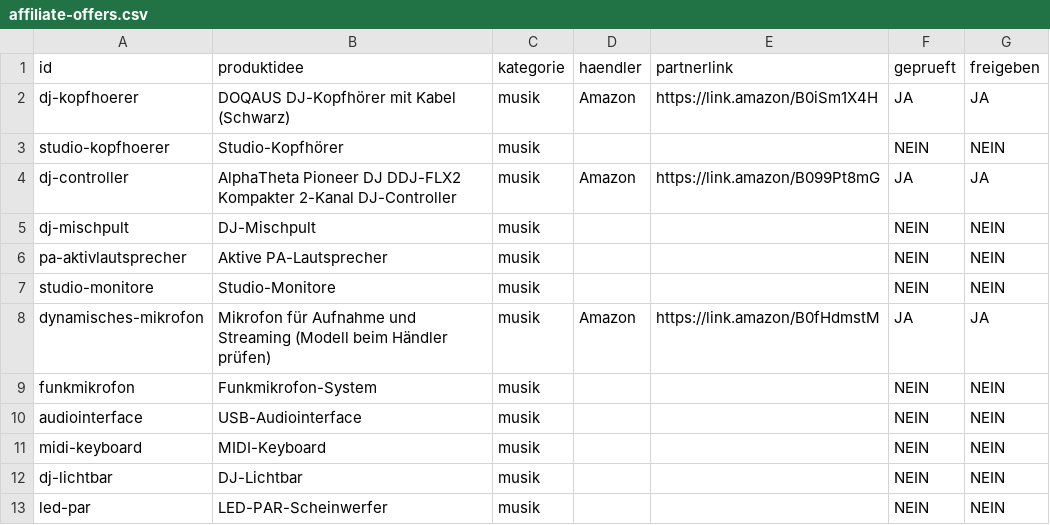
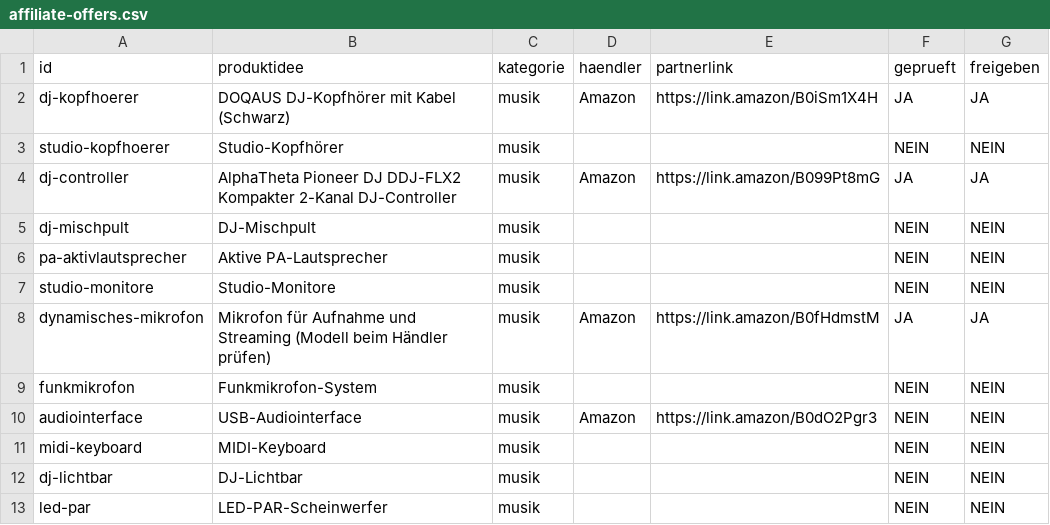
Before and after one commit to djalpha2000music-bit/alltagsfinder-shop, a CSV file: data/affiliate-offers.csv, drawn as a sheet; only a part is shown.

Commit message:
Stage fourth Amazon link pending model verification; show original audio interface reference illustration

```diff
--- a/data/affiliate-offers.csv
+++ b/data/affiliate-offers.csv
@@ -9,3 +9,3 @@ id,produktidee,kategorie,haendler,partnerlink,geprueft,freigeben
 "funkmikrofon","Funkmikrofon-System","musik","","","NEIN","NEIN"
-"audiointerface","USB-Audiointerface","musik","","","NEIN","NEIN"
+"audiointerface","USB-Audiointerface","musik","Amazon","https://link.amazon/B0dO2Pgr3","NEIN","NEIN"
 "midi-keyboard","MIDI-Keyboard","musik","","","NEIN","NEIN"
```
